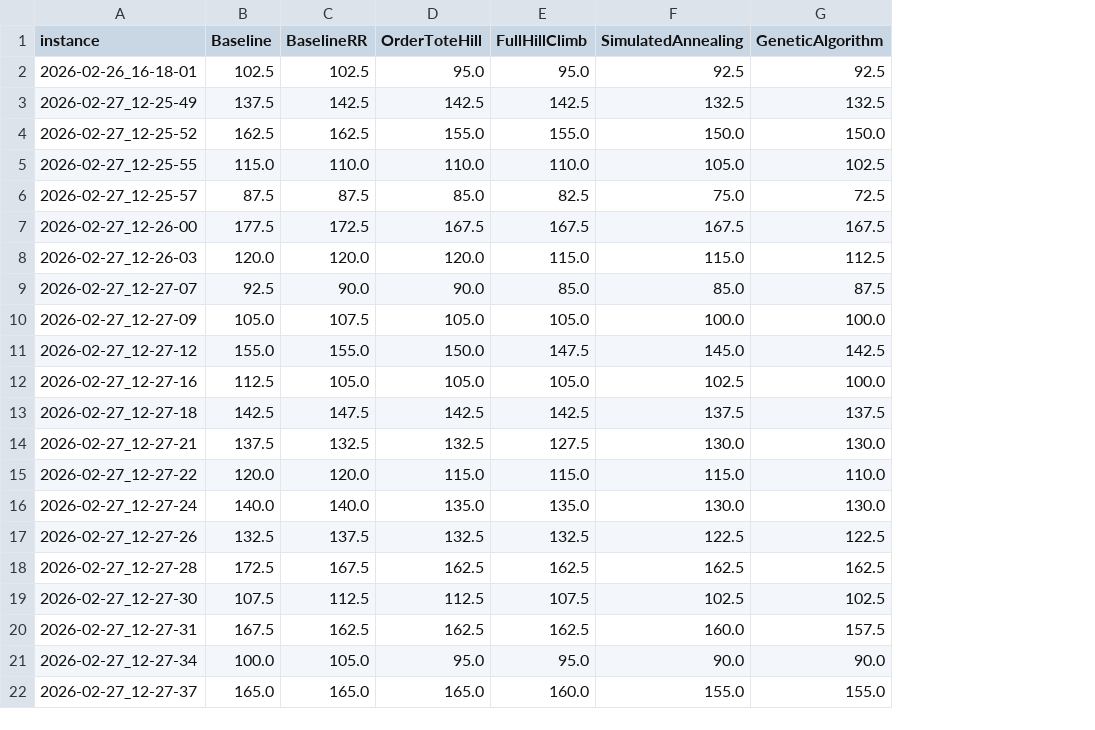
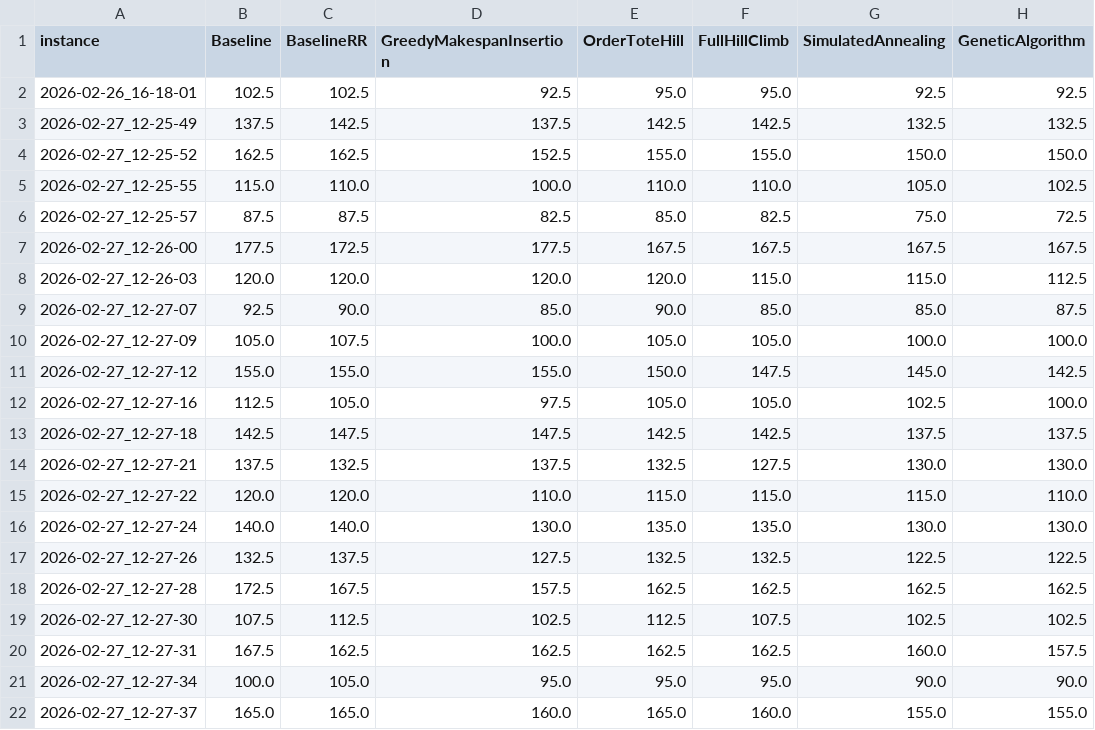
Before and after one commit to benFogerty/ConveyorCase2, a CSV file: results/comparison.csv, drawn as a sheet; only a part is shown; the diff names each change by its address in the sheet, - before the commit and + after, or states it on an @@ line.

Commit message:
added greedy makespan insertion algorithm and results

```diff
--- a/results/comparison.csv
+++ b/results/comparison.csv
+column D (GreedyMakespanInsertion), rows 2-22: 92.5 | 137.5 | 152.5 | 100.0 | 82.5 | 177.5 | 120.0 | 85.0 | 100.0 | 155.0 | 97.5 | 147.5 | 137.5 | 110.0 | 130.0 | 127.5 | 157.5 | 102.5 | 162.5 | 95.0 | 160.0
```
Also changed, not shown: 4 other files.
